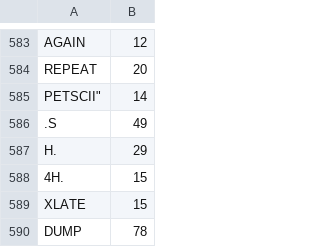
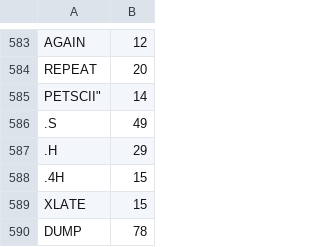
Before and after one commit to chitselb/pettil, a CSV file: docs/sizes.csv, drawn as a sheet; only a part is shown, gaps mark what is left out.

```diff
--- a/docs/sizes.csv
+++ b/docs/sizes.csv
@@ -586,4 +586,4 @@ REPEAT,20
 .S,49
-H.,29
-4H.,15
+.H,29
+.4H,15
 XLATE,15
```
Also changed, not shown: 3 other files.
